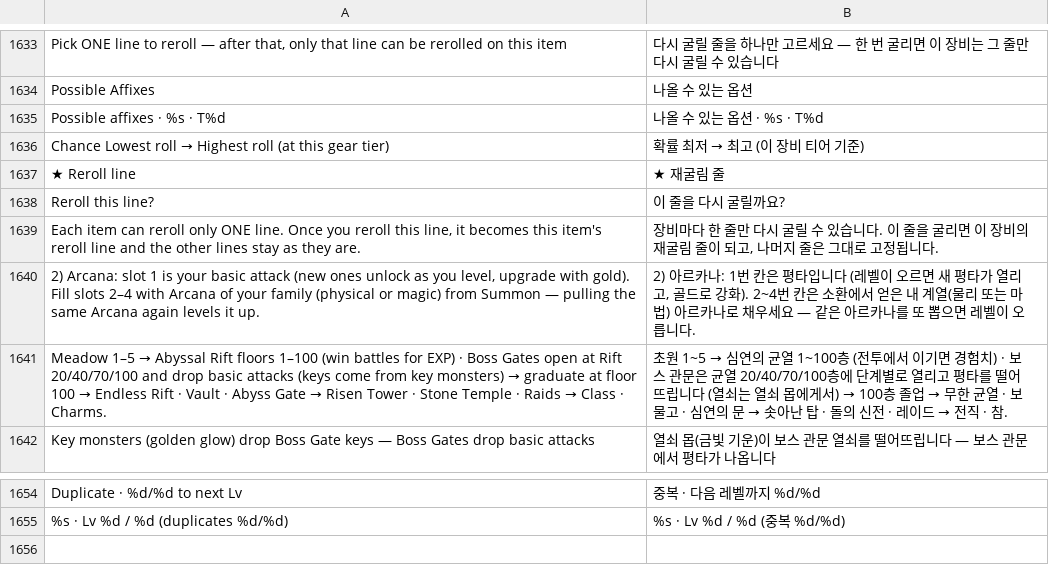
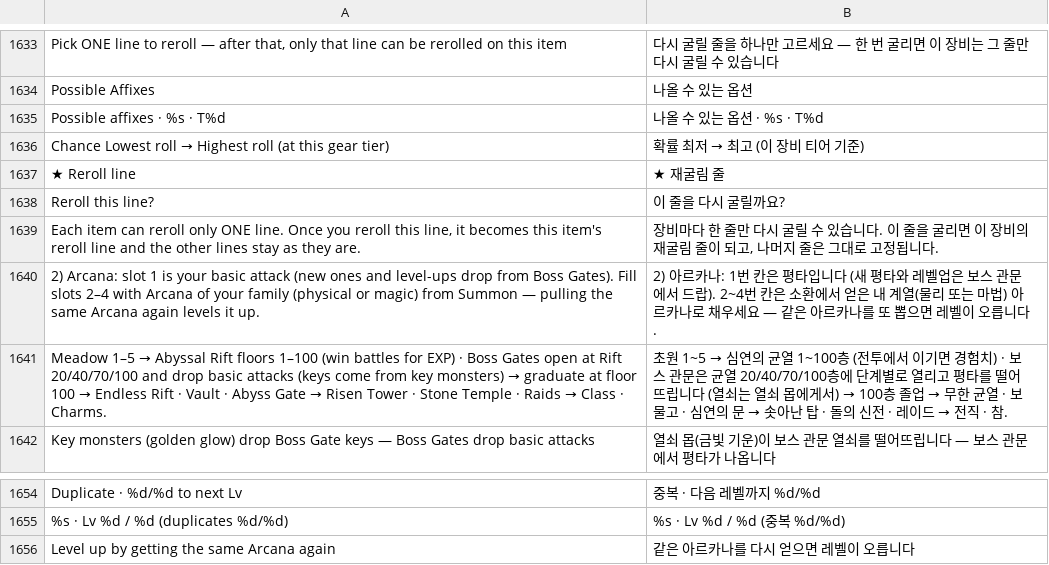
Before and after one commit to rkdtjsdh092970-sketch/dungeon-slash, a TSV file: roblox/lang/ko.tsv, drawn as a sheet; only a part is shown, gaps mark what is left out.

```diff
--- a/roblox/lang/ko.tsv
+++ b/roblox/lang/ko.tsv
@@ -1639,3 +1639,3 @@ Reroll this line?	이 줄을 다시 굴릴까요?
 Each item can reroll only ONE line. Once you reroll this line, it becomes this item's reroll line and the other lines stay as they are.	장비마다 한 줄만 다시 굴릴 수 있습니다. 이 줄을 굴리면 이 장비의 재굴림 줄이 되고, 나머지 줄은 그대로 고정됩니다.
-2) Arcana: slot 1 is your basic attack (new ones unlock as you level, upgrade with gold). Fill slots 2–4 with Arcana of your family (physical or magic) from Summon — pulling the same Arcana again levels it up.	2) 아르카나: 1번 칸은 평타입니다 (레벨이 오르면 새 평타가 열리고, 골드로 강화). 2~4번 칸은 소환에서 얻은 내 계열(물리 또는 마법) 아르카나로 채우세요 — 같은 아르카나를 또 뽑으면 레벨이 오릅니다.
+2) Arcana: slot 1 is your basic attack (new ones and level-ups drop from Boss Gates). Fill slots 2–4 with Arcana of your family (physical or magic) from Summon — pulling the same Arcana again levels it up.	2) 아르카나: 1번 칸은 평타입니다 (새 평타와 레벨업은 보스 관문에서 드랍). 2~4번 칸은 소환에서 얻은 내 계열(물리 또는 마법) 아르카나로 채우세요 — 같은 아르카나를 또 뽑으면 레벨이 오릅니다.
 Meadow 1–5 → Abyssal Rift floors 1–100 (win battles for EXP) · Boss Gates open at Rift 20/40/70/100 and drop basic attacks (keys come from key monsters) → graduate at floor 100 → Endless Rift · Vault · Abyss Gate → Risen Tower · Stone Temple · Raids → Class · Charms.	초원 1~5 → 심연의 균열 1~100층 (전투에서 이기면 경험치) · 보스 관문은 균열 20/40/70/100층에 단계별로 열리고 평타를 떨어뜨립니다 (열쇠는 열쇠 몹에게서) → 100층 졸업 → 무한 균열 · 보물고 · 심연의 문 → 솟아난 탑 · 돌의 신전 · 레이드 → 전직 · 참.
@@ -1655 +1655,2 @@ Duplicate · %d/%d to next Lv	중복 · 다음 레벨까지 %d/%d
 %s · Lv %d / %d  (duplicates %d/%d)	%s · Lv %d / %d  (중복 %d/%d)
+Level up by getting the same Arcana again	같은 아르카나를 다시 얻으면 레벨이 오릅니다
```
Also changed, not shown: 5 other files.
